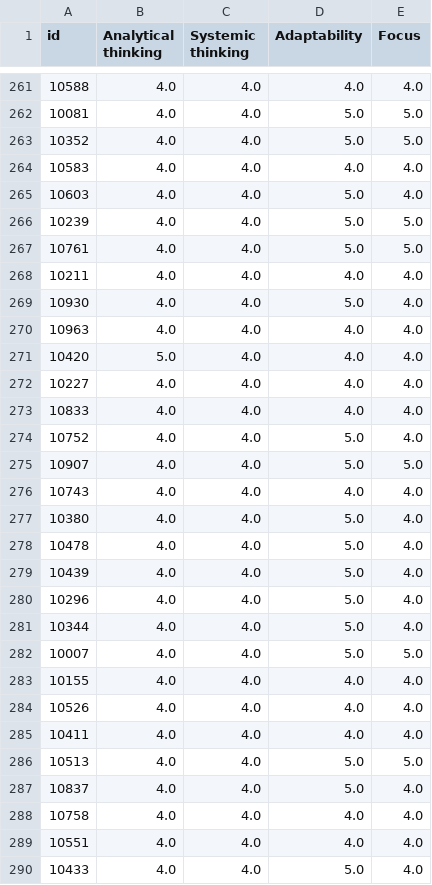
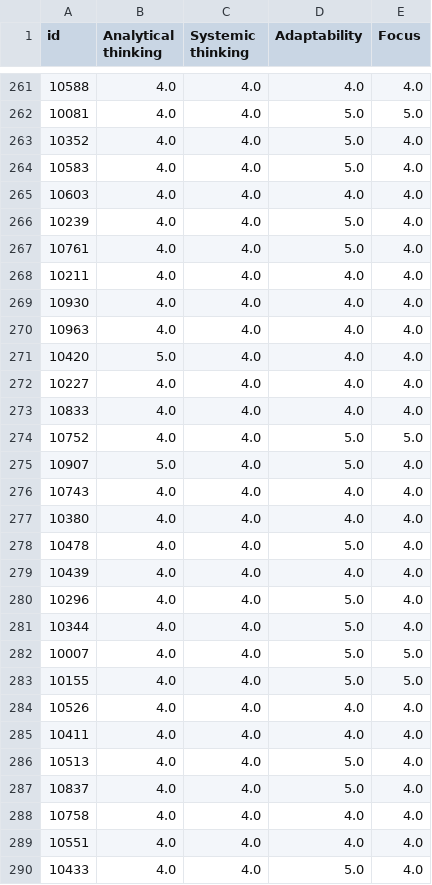
Before and after one commit to szubkoff/player_skills, a CSV file: data/submission/random_forest.csv, drawn as a sheet; only a part is shown, gaps mark what is left out; the diff covers the shown part only.

```diff
--- a/data/submission/random_forest.csv
+++ b/data/submission/random_forest.csv
@@ -262,9 +262,9 @@ id,Analytical thinking,Systemic thinking,Adaptability,Focus
 10081,4.0,4.0,5.0,5.0
-10352,4.0,4.0,5.0,5.0
-10583,4.0,4.0,4.0,4.0
-10603,4.0,4.0,5.0,4.0
-10239,4.0,4.0,5.0,5.0
-10761,4.0,4.0,5.0,5.0
+10352,4.0,4.0,5.0,4.0
+10583,4.0,4.0,5.0,4.0
+10603,4.0,4.0,4.0,4.0
+10239,4.0,4.0,5.0,4.0
+10761,4.0,4.0,5.0,4.0
 10211,4.0,4.0,4.0,4.0
-10930,4.0,4.0,5.0,4.0
+10930,4.0,4.0,4.0,4.0
 10963,4.0,4.0,4.0,4.0
@@ -273,8 +273,8 @@ id,Analytical thinking,Systemic thinking,Adaptability,Focus
 10833,4.0,4.0,4.0,4.0
-10752,4.0,4.0,5.0,4.0
-10907,4.0,4.0,5.0,5.0
+10752,4.0,4.0,5.0,5.0
+10907,5.0,4.0,5.0,4.0
 10743,4.0,4.0,4.0,4.0
-10380,4.0,4.0,5.0,4.0
+10380,4.0,4.0,4.0,4.0
 10478,4.0,4.0,5.0,4.0
-10439,4.0,4.0,5.0,4.0
+10439,4.0,4.0,4.0,4.0
 10296,4.0,4.0,5.0,4.0
@@ -282,6 +282,6 @@ id,Analytical thinking,Systemic thinking,Adaptability,Focus
 10007,4.0,4.0,5.0,5.0
-10155,4.0,4.0,4.0,4.0
+10155,4.0,4.0,5.0,5.0
 10526,4.0,4.0,4.0,4.0
 10411,4.0,4.0,4.0,4.0
-10513,4.0,4.0,5.0,5.0
+10513,4.0,4.0,5.0,4.0
 10837,4.0,4.0,5.0,4.0
```
Also changed, not shown: 95 edited cells elsewhere in this file, 6 other files.
